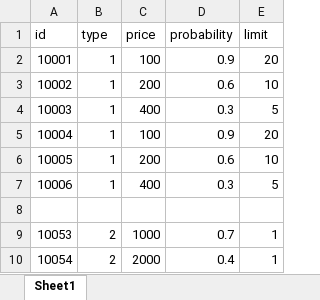
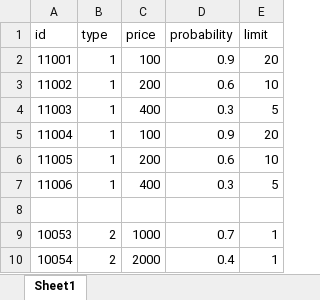
Before and after one commit to Heiku/gameserver, an Excel workbook: src/main/resources/csv/mall.xlsx, sheet Sheet1, drawn as a sheet; only a part is shown; values as stored, in another font and other column widths than the file's, no borders; the diff names each change by its address in the sheet, - before the commit and + after, or states it on an @@ line.

```diff
--- a/src/main/resources/csv/mall.xlsx (sheet Sheet1)
+++ b/src/main/resources/csv/mall.xlsx (sheet Sheet1)
-A2 (id): 10001
+A2 (id): 11001
-A3 (id): 10002
+A3 (id): 11002
-A4 (id): 10003
+A4 (id): 11003
-A5 (id): 10004
+A5 (id): 11004
-A6 (id): 10005
+A6 (id): 11005
-A7 (id): 10006
+A7 (id): 11006
```
Also changed, not shown: src/main/resources/csv/items.xlsx, 26 other files.
